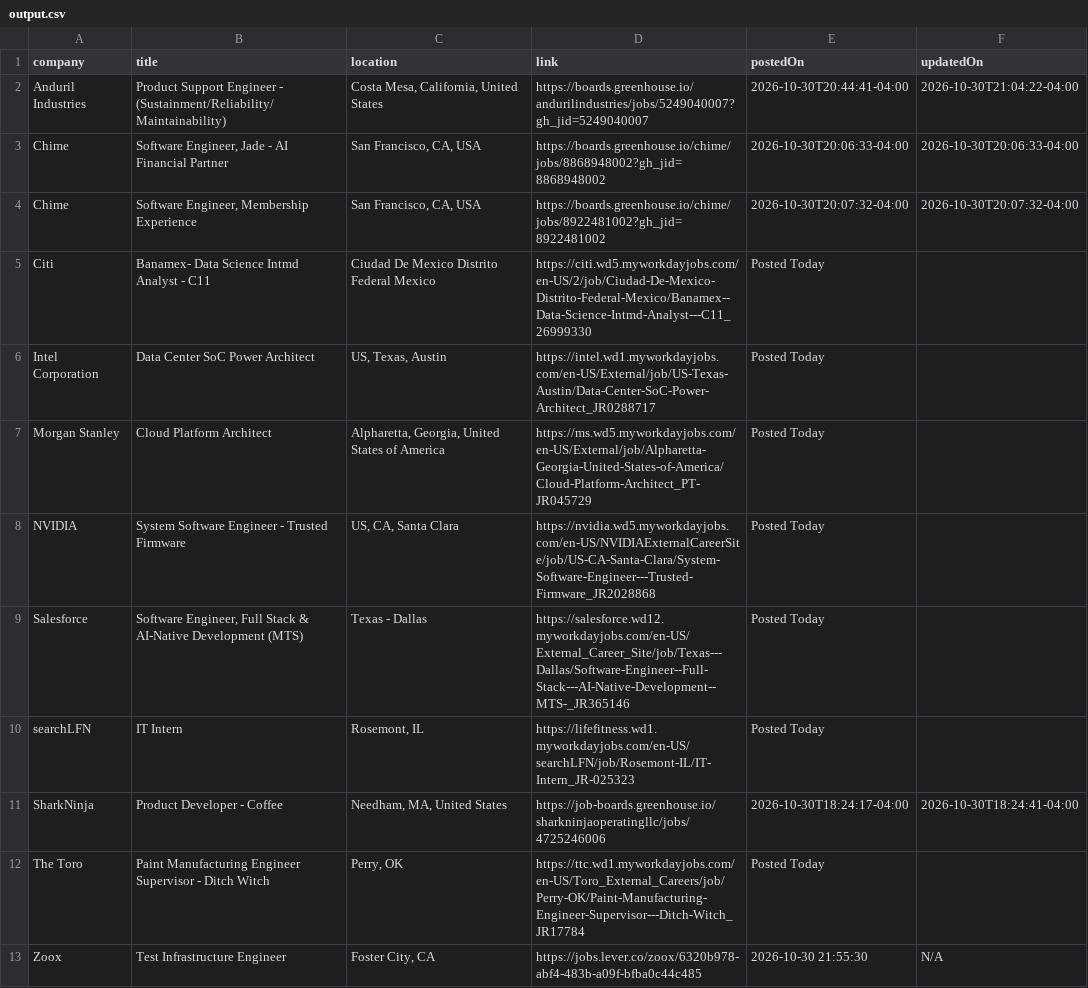
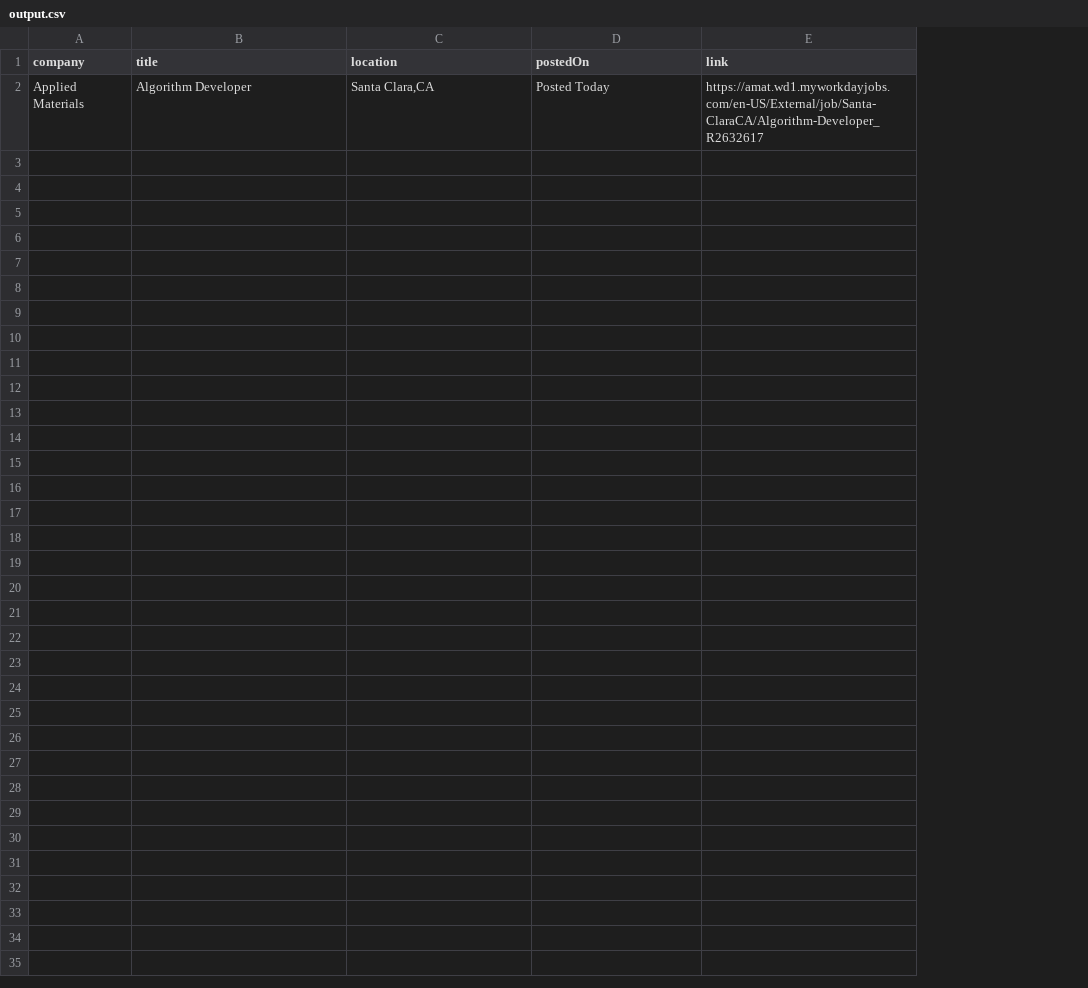
Before and after one commit to rushiranpise/JobScrapper, a CSV file: output.csv, drawn as a sheet; removed rows and columns are numbered as before the commit, all else as after; the diff names each change by its address in the sheet, - before the commit and + after, or states it on an @@ line.

```diff
--- a/output.csv
+++ b/output.csv
-column D (link), empty
-column F (updatedOn), empty
+column E (link), empty
-row 2: Anduril Industries | Product Support Engineer - (Sustainment/Reliability/Maintainability) | Costa Mesa, California, United States | https://boards.greenhouse.io/andurilindustries/jobs/5249040007?gh_jid=5249040007 | 2026-10-30T20:44:41-04:00 | 2026-10-30T21:04:22-04:00
-row 3: Chime | Software Engineer, Jade - AI Financial Partner | San Francisco, CA, USA | https://boards.greenhouse.io/chime/jobs/8868948002?gh_jid=8868948002 | 2026-10-30T20:06:33-04:00 | 2026-10-30T20:06:33-04:00
-row 4: Chime | Software Engineer, Membership Experience | San Francisco, CA, USA | https://boards.greenhouse.io/chime/jobs/8922481002?gh_jid=8922481002 | 2026-10-30T20:07:32-04:00 | 2026-10-30T20:07:32-04:00
-row 5: Citi | Banamex- Data Science Intmd Analyst - C11 | Ciudad De Mexico Distrito Federal Mexico | https://citi.wd5.myworkdayjobs.com/en-US/2/job/Ciudad-De-Mexico-Distrito-Federal-Mexico/Banamex--Data-Science-Intmd-Analyst---C11_26999330 | Posted Today
-row 6: Intel Corporation | Data Center SoC Power Architect | US, Texas, Austin | https://intel.wd1.myworkdayjobs.com/en-US/External/job/US-Texas-Austin/Data-Center-SoC-Power-Architect_JR0288717 | Posted Today
-row 7: Morgan Stanley | Cloud Platform Architect | Alpharetta, Georgia, United States of America | https://ms.wd5.myworkdayjobs.com/en-US/External/job/Alpharetta-Georgia-United-States-of-America/Cloud-Platform-Architect_PT-JR045729 | Posted Today
-row 8: NVIDIA | System Software Engineer - Trusted Firmware | US, CA, Santa Clara | https://nvidia.wd5.myworkdayjobs.com/en-US/NVIDIAExternalCareerSite/job/US-CA-Santa-Clara/System-Software-Engineer---Trusted-Firmware_JR2028868 | Posted Today
-row 9: Salesforce | Software Engineer, Full Stack & AI-Native Development (MTS) | Texas - Dallas | https://salesforce.wd12.myworkdayjobs.com/en-US/External_Career_Site/job/Texas---Dallas/Software-Engineer--Full-Stack---AI-Native-Development--MTS-_JR365146 | Posted Today
-row 10: searchLFN | IT Intern | Rosemont, IL | https://lifefitness.wd1.myworkdayjobs.com/en-US/searchLFN/job/Rosemont-IL/IT-Intern_JR-025323 | Posted Today
-row 11: SharkNinja | Product Developer - Coffee | Needham, MA, United States | https://job-boards.greenhouse.io/sharkninjaoperatingllc/jobs/4725246006 | 2026-10-30T18:24:17-04:00 | 2026-10-30T18:24:41-04:00
-row 12: The Toro | Paint Manufacturing Engineer Supervisor - Ditch Witch | Perry, OK | https://ttc.wd1.myworkdayjobs.com/en-US/Toro_External_Careers/job/Perry-OK/Paint-Manufacturing-Engineer-Supervisor---Ditch-Witch_JR17784 | Posted Today
-row 13: Zoox | Test Infrastructure Engineer | Foster City, CA | https://jobs.lever.co/zoox/6320b978-abf4-483b-a09f-bfba0c44c485 | 2026-10-30 21:55:30 | N/A
+row 2: Applied Materials | Algorithm Developer | Santa Clara,CA | Posted Today | https://amat.wd1.myworkdayjobs.com/en-US/External/job/Santa-ClaraCA/Algorithm-Developer_R2632617
```
Also changed, not shown: 6 other files.
